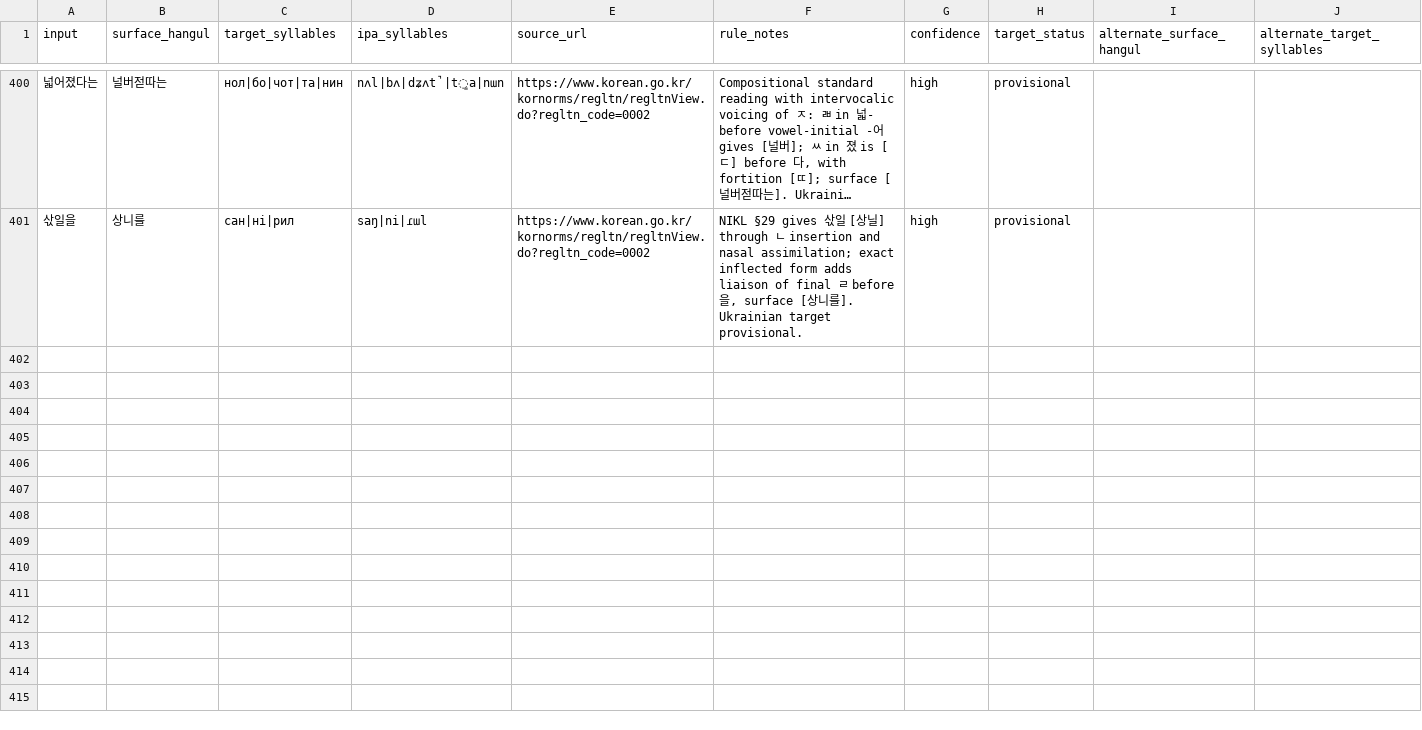
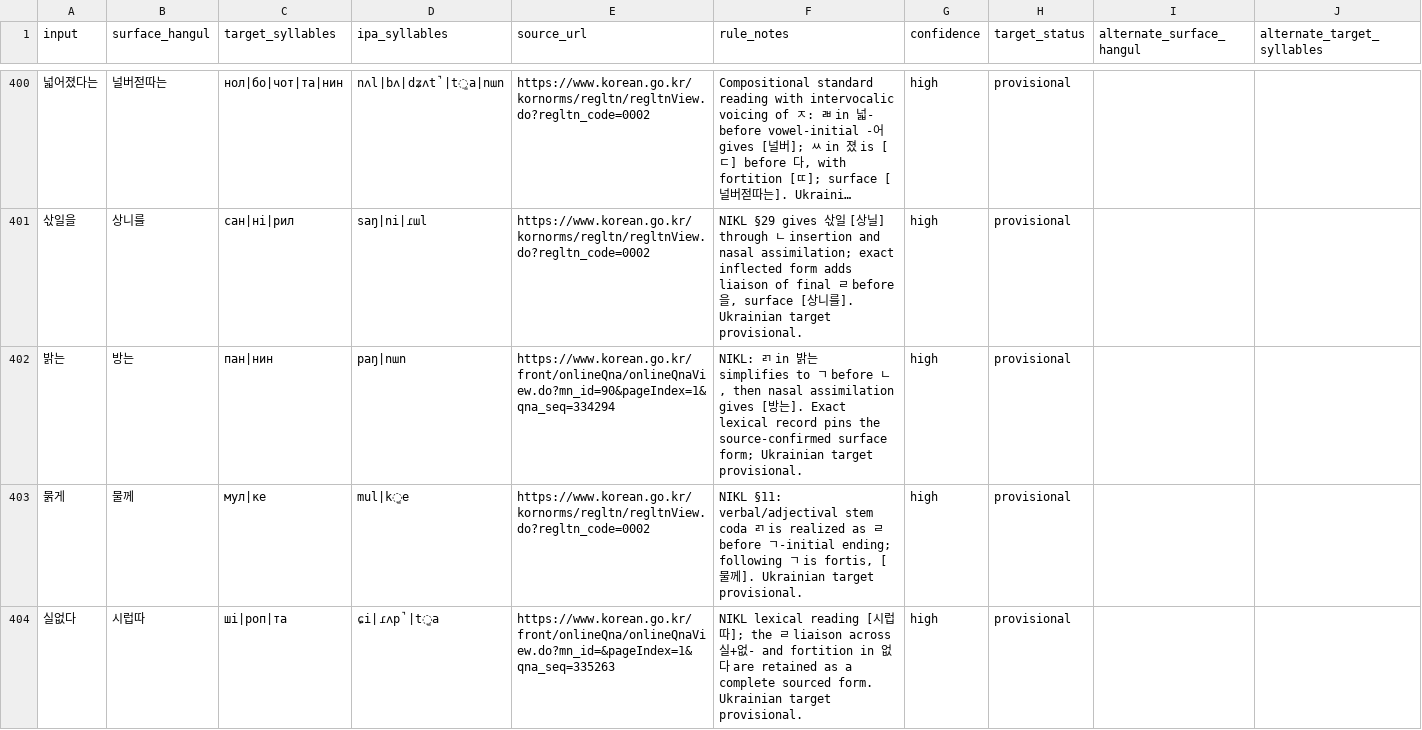
Before and after one commit to ClippyFirst/Korean-Ukrainian-Phonetic-System, a CSV file: data/korean/lexical_pronunciations.csv, drawn as a sheet; only a part is shown, gaps mark what is left out; long unchanged cells end in …; rows hold the shown columns only; the diff covers the shown part only; the diff names each change by its address in the sheet, - before the commit and + after, or states it on an @@ line.

Commit message:
Expand adversarial Korean pronunciation coverage
Add source-backed tricky readings, preserve vowel length in surface-only forms, and lock regression tests.

```diff
--- a/data/korean/lexical_pronunciations.csv
+++ b/data/korean/lexical_pronunciations.csv
+row 402: 밝는 | 방는 | пан|нин | paŋ|nɯn | https://www.korean.go.kr/front/onlineQna/onlineQnaView.do?mn_id=90&pageIndex=1&qna_seq=334294 | NIKL: ㄺ in 밝는 simplifies to ㄱ before ㄴ, then nasal assimilation gives [방는]. Exact lexical record pins the source-confirmed surface form; Ukrainian target provisional. | high | provisional
+row 403: 묽게 | 물께 | мул|ке | mul|k͈e | https://www.korean.go.kr/kornorms/regltn/regltnView.do?regltn_code=0002 | NIKL §11: verbal/adjectival stem coda ㄺ is realized as ㄹ before ㄱ-initial ending; following ㄱ is fortis, [물께]. Ukrainian target provisional. | high | provisional
+row 404: 실없다 | 시럽따 | ші|роп|та | ɕi|ɾʌp̚|t͈a | https://www.korean.go.kr/front/onlineQna/onlineQnaView.do?mn_id=&pageIndex=1&qna_seq=335263 | NIKL lexical reading [시럽따]; the ㄹ liaison across 실+없- and fortition in 없다 are retained as a complete sourced form. Ukrainian target provisional. | high | provisional
```
Also changed, not shown: 6 added rows and 2 edited cells elsewhere in this file, 4 other files.
